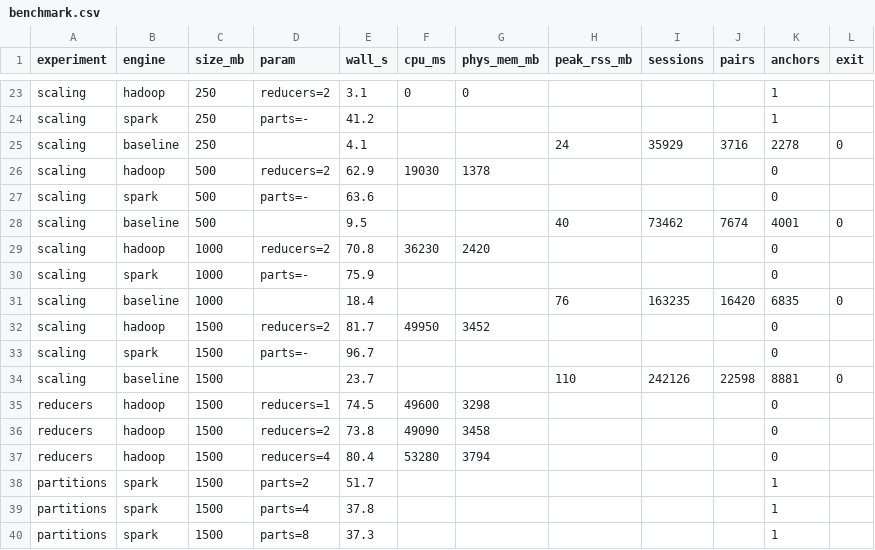
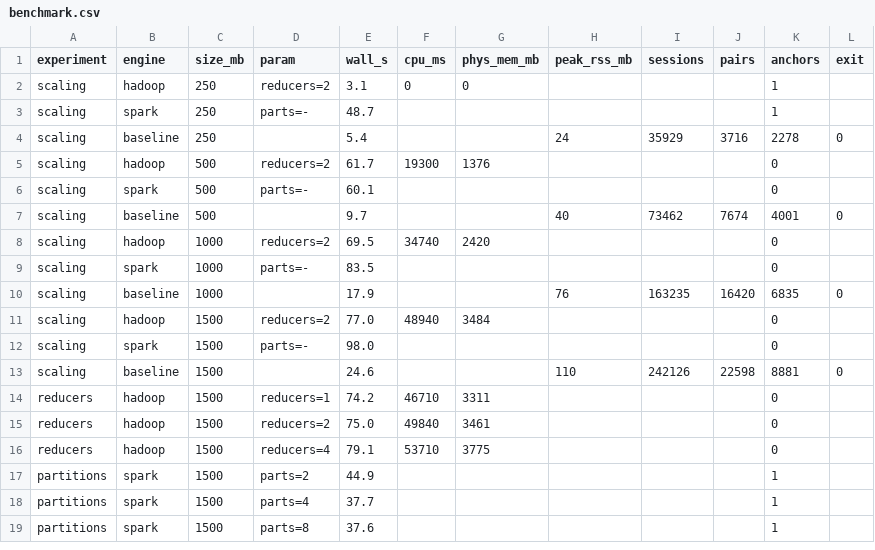
Before and after one commit to LBartalucci/Cloud-Computing-project, a CSV file: results/benchmark.csv, drawn as a sheet; only a part is shown, gaps mark what is left out; addresses are those after the commit; the diff covers the shown part only; the diff names each change by its address in the sheet, - before the commit and + after, or states it on an @@ line.

Commit message:
Update benchmark.csv

```diff
--- a/results/benchmark.csv
+++ b/results/benchmark.csv
-E3 (wall_s): 41.2
+E3 (wall_s): 48.7
-E4 (wall_s): 4.1
+E4 (wall_s): 5.4
-E5 (wall_s): 62.9
+E5 (wall_s): 61.7
-F5 (cpu_ms): 19030
+F5 (cpu_ms): 19300
-G5 (phys_mem_mb): 1378
+G5 (phys_mem_mb): 1376
-E6 (wall_s): 63.6
+E6 (wall_s): 60.1
-E7 (wall_s): 9.5
+E7 (wall_s): 9.7
-E8 (wall_s): 70.8
+E8 (wall_s): 69.5
-F8 (cpu_ms): 36230
+F8 (cpu_ms): 34740
-E9 (wall_s): 75.9
+E9 (wall_s): 83.5
-E10 (wall_s): 18.4
+E10 (wall_s): 17.9
-E11 (wall_s): 81.7
+E11 (wall_s): 77.0
-F11 (cpu_ms): 49950
+F11 (cpu_ms): 48940
-G11 (phys_mem_mb): 3452
+G11 (phys_mem_mb): 3484
-E12 (wall_s): 96.7
+E12 (wall_s): 98.0
-E13 (wall_s): 23.7
+E13 (wall_s): 24.6
-E14 (wall_s): 74.5
+E14 (wall_s): 74.2
-F14 (cpu_ms): 49600
+F14 (cpu_ms): 46710
-G14 (phys_mem_mb): 3298
+G14 (phys_mem_mb): 3311
-E15 (wall_s): 73.8
+E15 (wall_s): 75.0
-F15 (cpu_ms): 49090
+F15 (cpu_ms): 49840
-G15 (phys_mem_mb): 3458
+G15 (phys_mem_mb): 3461
-E16 (wall_s): 80.4
+E16 (wall_s): 79.1
-F16 (cpu_ms): 53280
+F16 (cpu_ms): 53710
-G16 (phys_mem_mb): 3794
+G16 (phys_mem_mb): 3775
-E17 (wall_s): 51.7
+E17 (wall_s): 44.9
-E18 (wall_s): 37.8
+E18 (wall_s): 37.7
-E19 (wall_s): 37.3
+E19 (wall_s): 37.6
```
Also changed, not shown: 21 removed rows elsewhere in this file.
